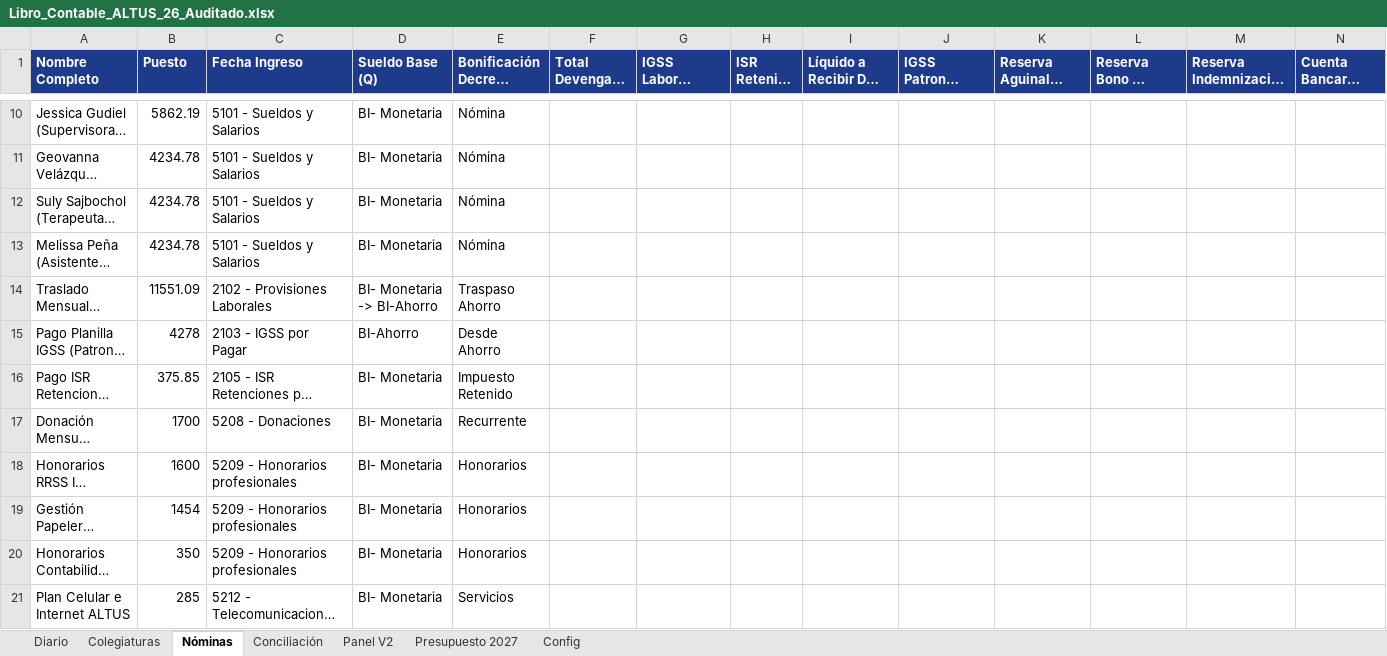
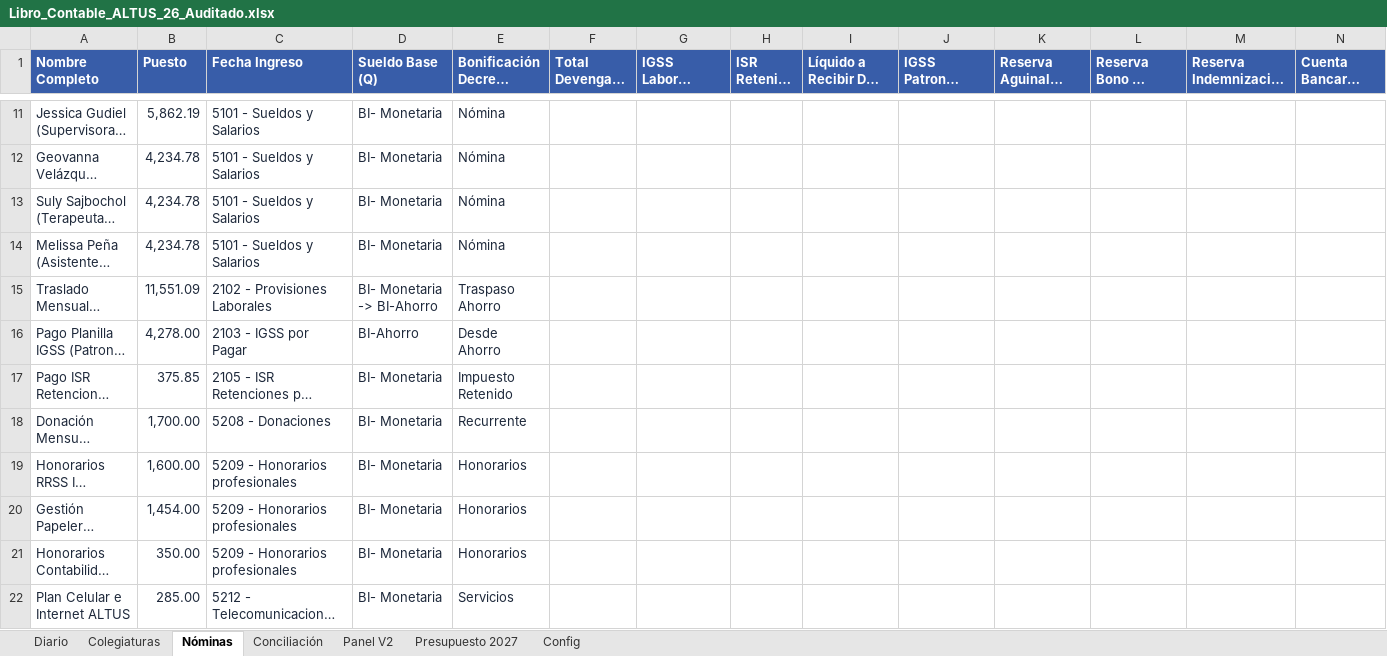
Before and after one commit to ATRVT/numeros_CEA, an Excel workbook: Libro_Contable_ALTUS_26_Auditado.xlsx, sheet Nóminas, drawn as a sheet; only a part is shown, gaps mark what is left out; long unchanged cells end in …; values as stored, in another font and other column widths than the file's, no borders; addresses are those after the commit; the diff covers the shown part only; the diff names each change by its address in the sheet, - before the commit and + after, or states it on an @@ line.

```diff
--- a/Libro_Contable_ALTUS_26_Auditado.xlsx (sheet Nóminas)
+++ b/Libro_Contable_ALTUS_26_Auditado.xlsx (sheet Nóminas)
-A1:N1 fill: #1E3A8A
+A1:N1 fill: #385DA9
-A11:E22 text colour: black
+A11:E22 text colour: #1E293B
-B11 (Puesto): 5862.19
+B11 (Puesto): 5,862.19
-B12:B14 (Puesto): 4234.78
+B12:B14 (Puesto): 4,234.78
-B15 (Puesto): 11551.09
+B15 (Puesto): 11,551.09
-B16 (Puesto): 4278
+B16 (Puesto): 4,278.00
-B18 (Puesto): 1700
+B18 (Puesto): 1,700.00
-B19 (Puesto): 1600
+B19 (Puesto): 1,600.00
-B20 (Puesto): 1454
+B20 (Puesto): 1,454.00
-B21 (Puesto): 350
+B21 (Puesto): 350.00
-B22 (Puesto): 285
+B22 (Puesto): 285.00
```
Also changed, not shown: 1 added row, 35 edited cells and cell formats elsewhere in this sheet, sheet Diario, sheet Panel V2, sheet Colegiaturas, sheet Conciliación, sheet Presupuesto 2027, sheet Config, formulas that keep their value, 12 other files.
